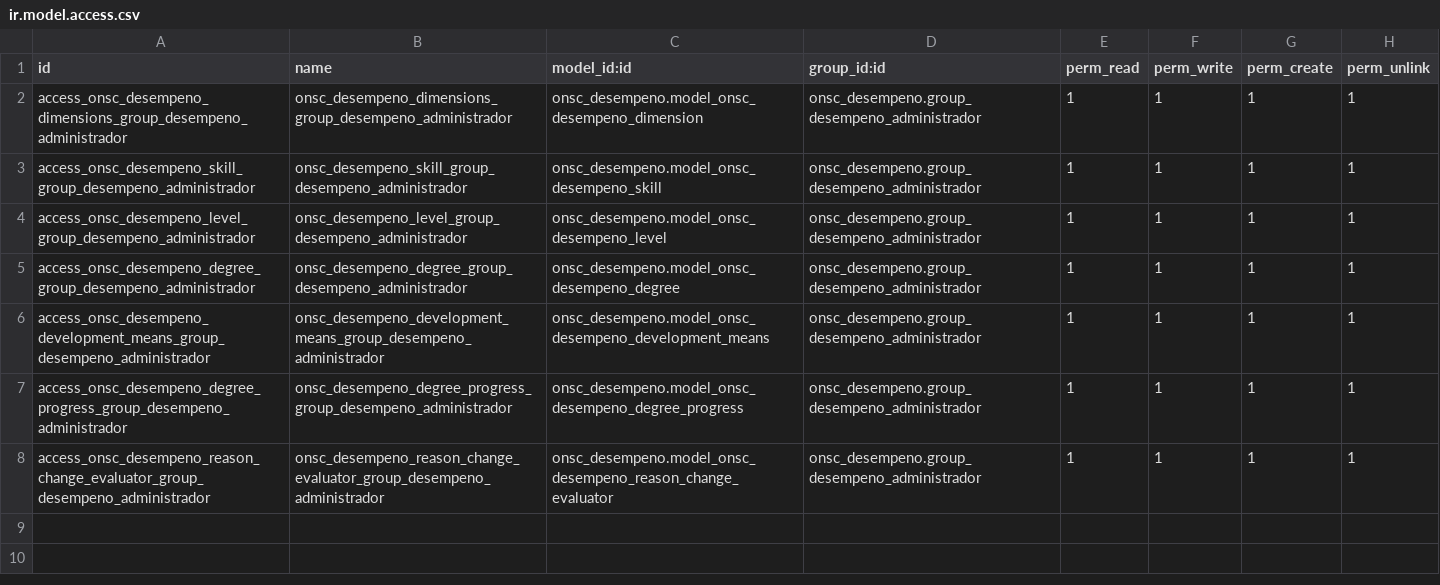
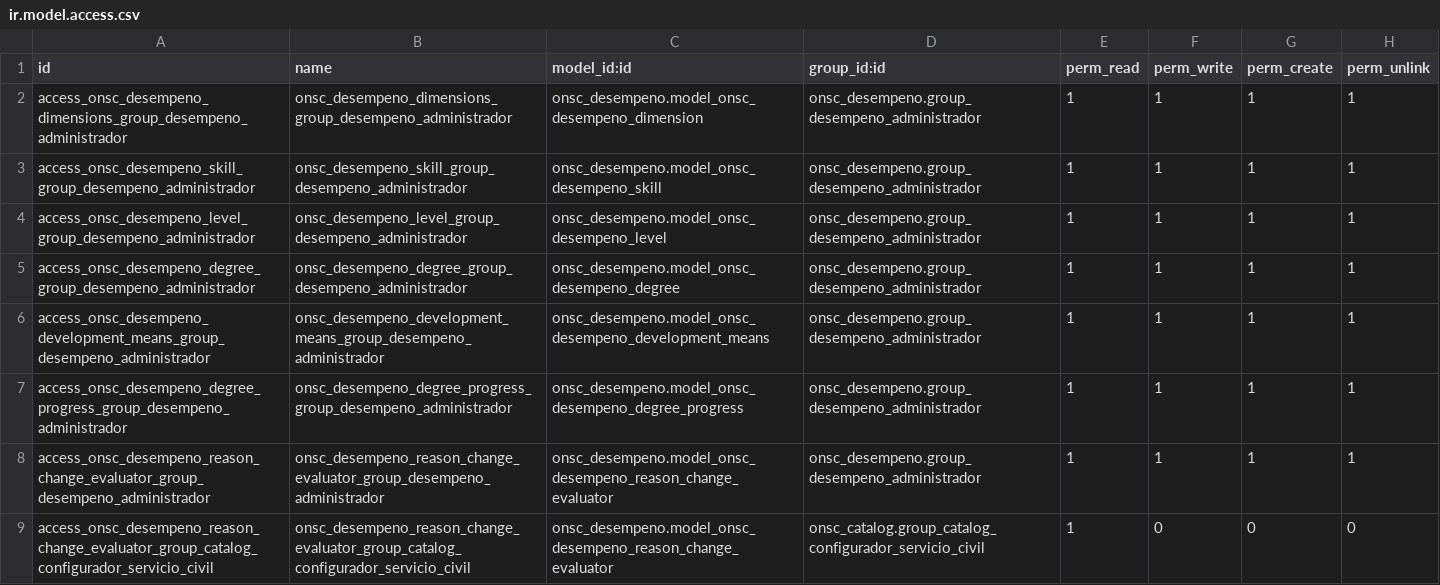
Before and after one commit to AtelUruguay/ONSC, a CSV file: onsc_desempeno/security/ir.model.access.csv, drawn as a sheet.

Commit message:
[FIX][Desempeño]Correciones catalogos

```diff
--- a/onsc_desempeno/security/ir.model.access.csv
+++ b/onsc_desempeno/security/ir.model.access.csv
@@ -8 +8,2 @@ access_onsc_desempeno_degree_progress_group_desempeno_administrador,onsc_desempe
 access_onsc_desempeno_reason_change_evaluator_group_desempeno_administrador,onsc_desempeno_reason_change_evaluator_group_desempeno_administrador,onsc_desempeno.model_onsc_desempeno_reason_change_evaluator,onsc_desempeno.group_desempeno_administrador,1,1,1,1
+access_onsc_desempeno_reason_change_evaluator_group_catalog_configurador_servicio_civil,onsc_desempeno_reason_change_evaluator_group_catalog_configurador_servicio_civil,onsc_desempeno.model_onsc_desempeno_reason_change_evaluator,onsc_catalog.group_catalog_configurador_servicio_civil,1,0,0,0
```
Also changed, not shown: 12 other files.
